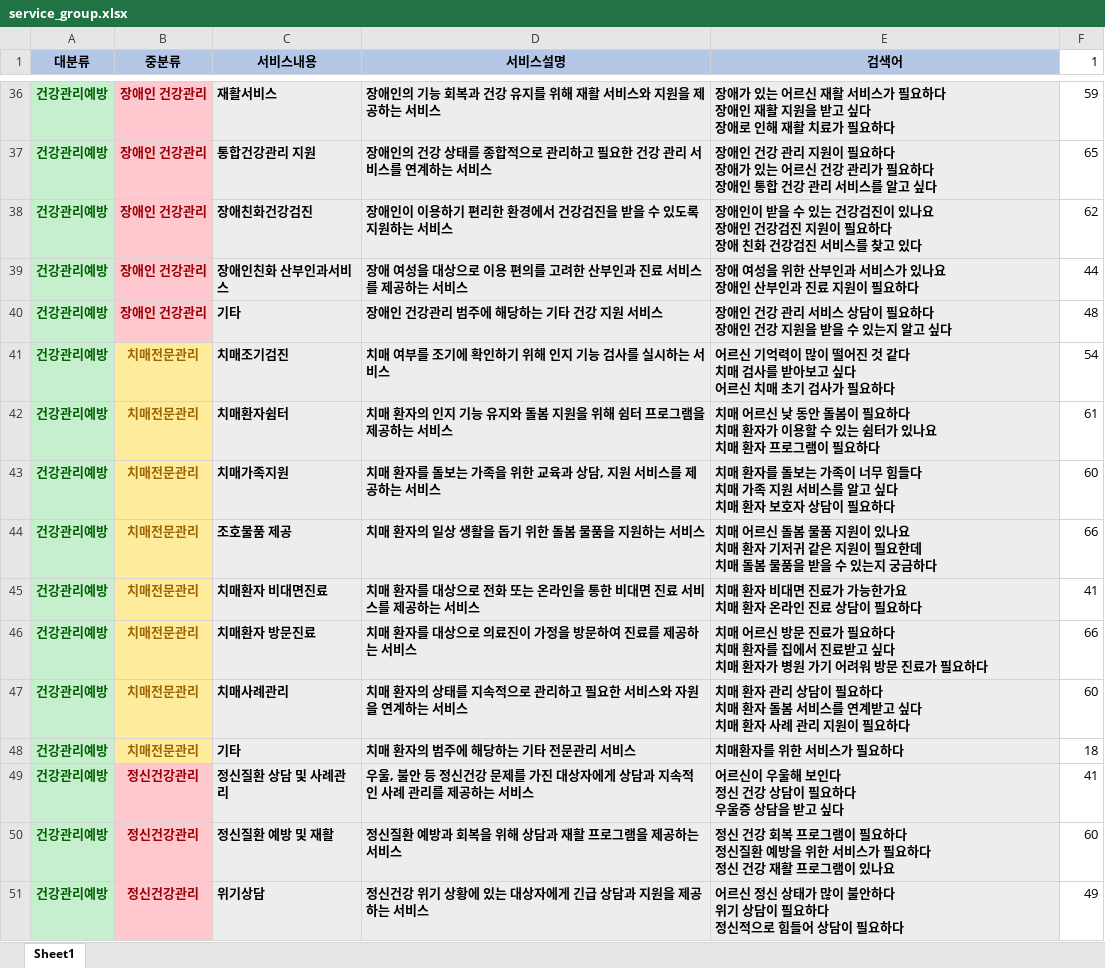
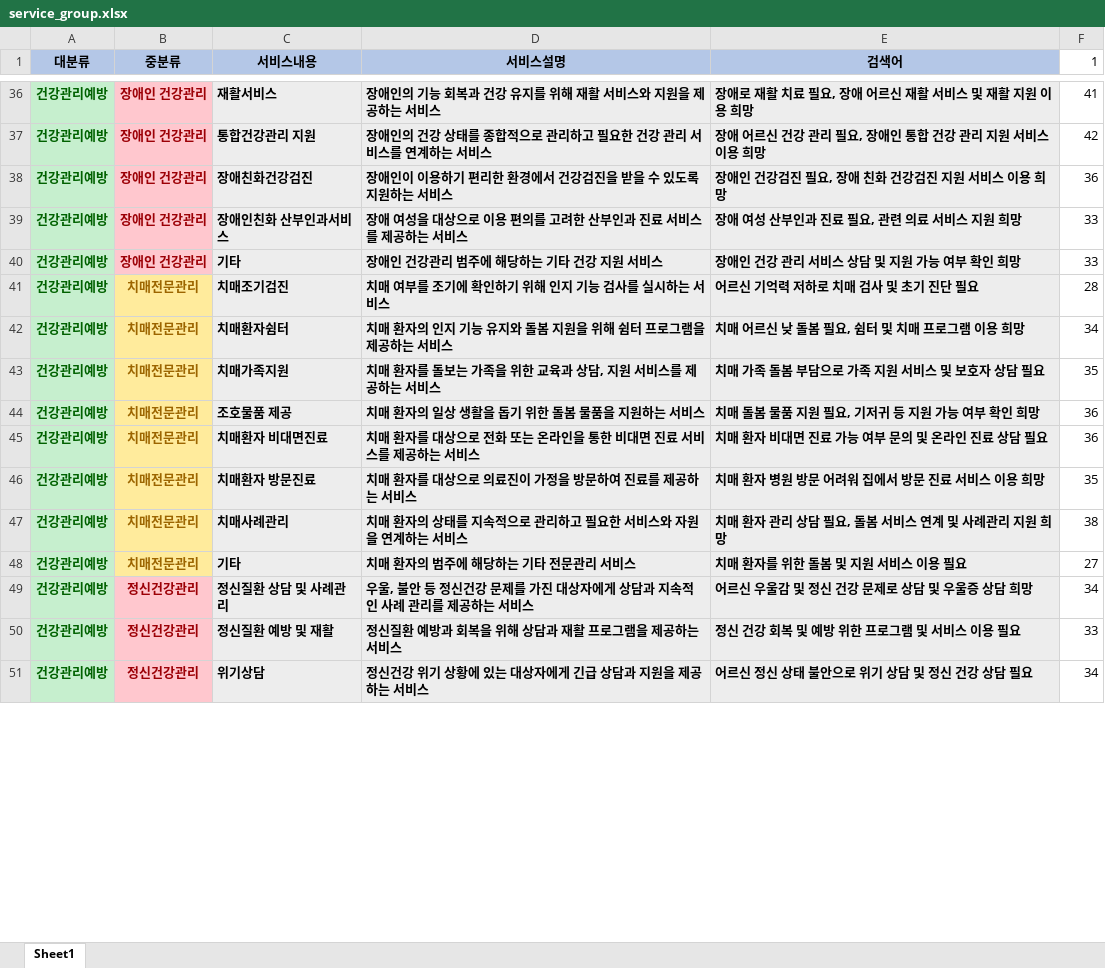
Before and after one commit to kukuku100424-bit/local-resource-search, an Excel workbook: service_group.xlsx, sheet Sheet1, drawn as a sheet; only a part is shown, gaps mark what is left out; values as stored, in another font and other column widths than the file's, no borders; ↵ is a line break in a cell; the diff covers the shown part only; the diff names each change by its address in the sheet, - before the commit and + after, or states it on an @@ line.

```diff
--- a/service_group.xlsx (sheet Sheet1)
+++ b/service_group.xlsx (sheet Sheet1)
-E36 (검색어): 장애가 있는 어르신 재활 서비스가 필요하다 ↵ 장애인 재활 지원을 받고 싶다 ↵ 장애로 인해 재활 치료가 필요하다
+E36 (검색어): 장애로 재활 치료 필요, 장애 어르신 재활 서비스 및 재활 지원 이용 희망
-F36 (1): 59
+F36 (1): 41
-E37 (검색어): 장애인 건강 관리 지원이 필요하다 ↵ 장애가 있는 어르신 건강 관리가 필요하다 ↵ 장애인 통합 건강 관리 서비스를 알고 싶다
+E37 (검색어): 장애 어르신 건강 관리 필요, 장애인 통합 건강 관리 지원 서비스 이용 희망
-F37 (1): 65
+F37 (1): 42
-E38 (검색어): 장애인이 받을 수 있는 건강검진이 있나요 ↵ 장애인 건강검진 지원이 필요하다 ↵ 장애 친화 건강검진 서비스를 찾고 있다
+E38 (검색어): 장애인 건강검진 필요, 장애 친화 건강검진 지원 서비스 이용 희망
-F38 (1): 62
+F38 (1): 36
-E39 (검색어): 장애 여성을 위한 산부인과 서비스가 있나요 ↵ 장애인 산부인과 진료 지원이 필요하다
+E39 (검색어): 장애 여성 산부인과 진료 필요, 관련 의료 서비스 지원 희망
-F39 (1): 44
+F39 (1): 33
-E40 (검색어): 장애인 건강 관리 서비스 상담이 필요하다 ↵ 장애인 건강 지원을 받을 수 있는지 알고 싶다
+E40 (검색어): 장애인 건강 관리 서비스 상담 및 지원 가능 여부 확인 희망
-F40 (1): 48
+F40 (1): 33
-E41 (검색어): 어르신 기억력이 많이 떨어진 것 같다 ↵ 치매 검사를 받아보고 싶다 ↵ 어르신 치매 초기 검사가 필요하다
+E41 (검색어): 어르신 기억력 저하로 치매 검사 및 초기 진단 필요
-F41 (1): 54
+F41 (1): 28
-E42 (검색어): …신 낮 동안 돌봄이 필요하다 ↵ 치매 환자가 이용할 수 있는 쉼터가 있나요 ↵ 치매 환자 프로그램이 필요하다
+E42 (검색어): …신 낮 돌봄 필요, 쉼터 및 치매 프로그램 이용 희망
-F42 (1): 61
+F42 (1): 34
-E43 (검색어): 치매 환자를 돌보는 가족이 너무 힘들다 ↵ 치매 가족 지원 서비스를 알고 싶다 ↵ 치매 환자 보호자 상담이 필요하다
+E43 (검색어): 치매 가족 돌봄 부담으로 가족 지원 서비스 및 보호자 상담 필요
-F43 (1): 60
+F43 (1): 35
-E44 (검색어): 치매 어르신 돌봄 물품 지원이 있나요 ↵ 치매 환자 기저귀 같은 지원이 필요한데 ↵ 치매 돌봄 물품을 받을 수 있는지 궁금하다
+E44 (검색어): 치매 돌봄 물품 지원 필요, 기저귀 등 지원 가능 여부 확인 희망
-F44 (1): 66
+F44 (1): 36
-E45 (검색어): 치매 환자 비대면 진료가 가능한가요 ↵ 치매 환자 온라인 진료 상담이 필요하다
+E45 (검색어): 치매 환자 비대면 진료 가능 여부 문의 및 온라인 진료 상담 필요
-F45 (1): 41
+F45 (1): 36
-E46 (검색어): 치매 어르신 방문 진료가 필요하다 ↵ 치매 환자를 집에서 진료받고 싶다 ↵ 치매 환자가 병원 가기 어려워 방문 진료가 필요하다
+E46 (검색어): 치매 환자 병원 방문 어려워 집에서 방문 진료 서비스 이용 희망
-F46 (1): 66
+F46 (1): 35
-E47 (검색어): …리 상담이 필요하다 ↵ 치매 환자 돌봄 서비스를 연계받고 싶다 ↵ 치매 환자 사례 관리 지원이 필요하다
+E47 (검색어): …리 상담 필요, 돌봄 서비스 연계 및 사례관리 지원 희망
-F47 (1): 60
+F47 (1): 38
-E48 (검색어): 치매환자를 위한 서비스가 필요하다
+E48 (검색어): 치매 환자를 위한 돌봄 및 지원 서비스 이용 필요
-F48 (1): 18
+F48 (1): 27
-E49 (검색어): 어르신이 우울해 보인다 ↵ 정신 건강 상담이 필요하다 ↵ 우울증 상담을 받고 싶다
+E49 (검색어): 어르신 우울감 및 정신 건강 문제로 상담 및 우울증 상담 희망
-F49 (1): 41
+F49 (1): 34
-E50 (검색어): …회복 프로그램이 필요하다 ↵ 정신질환 예방을 위한 서비스가 필요하다 ↵ 정신 건강 재활 프로그램이 있나요
+E50 (검색어): …회복 및 예방 위한 프로그램 및 서비스 이용 필요
-F50 (1): 60
+F50 (1): 33
-E51 (검색어): 어르신 정신 상태가 많이 불안하다 ↵ 위기 상담이 필요하다 ↵ 정신적으로 힘들어 상담이 필요하다
+E51 (검색어): 어르신 정신 상태 불안으로 위기 상담 및 정신 건강 상담 필요
-F51 (1): 49
+F51 (1): 34
```
Also changed, not shown: 198 edited cells elsewhere in this sheet, 1 other file.
